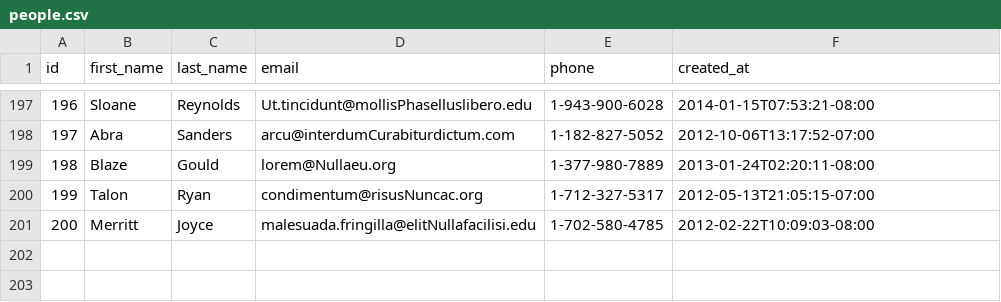
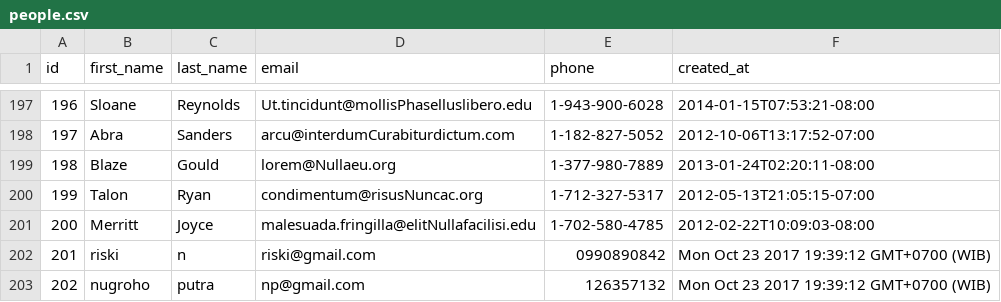
Before and after one commit to miracle-fox-2017/parsing-data-1, a CSV file: people.csv, drawn as a sheet; only a part is shown, gaps mark what is left out.

```diff
--- a/people.csv
+++ b/people.csv
@@ -201 +201,3 @@ id,first_name,last_name,email,phone,created_at
 200,Merritt,Joyce,malesuada.fringilla@elitNullafacilisi.edu,1-702-580-4785,2012-02-22T10:09:03-08:00
+201,riski,n,riski@gmail.com,0990890842,Mon Oct 23 2017 19:39:12 GMT+0700 (WIB)
+202,nugroho,putra,np@gmail.com,126357132,Mon Oct 23 2017 19:39:12 GMT+0700 (WIB)
```
Also changed, not shown: 1 other file.
